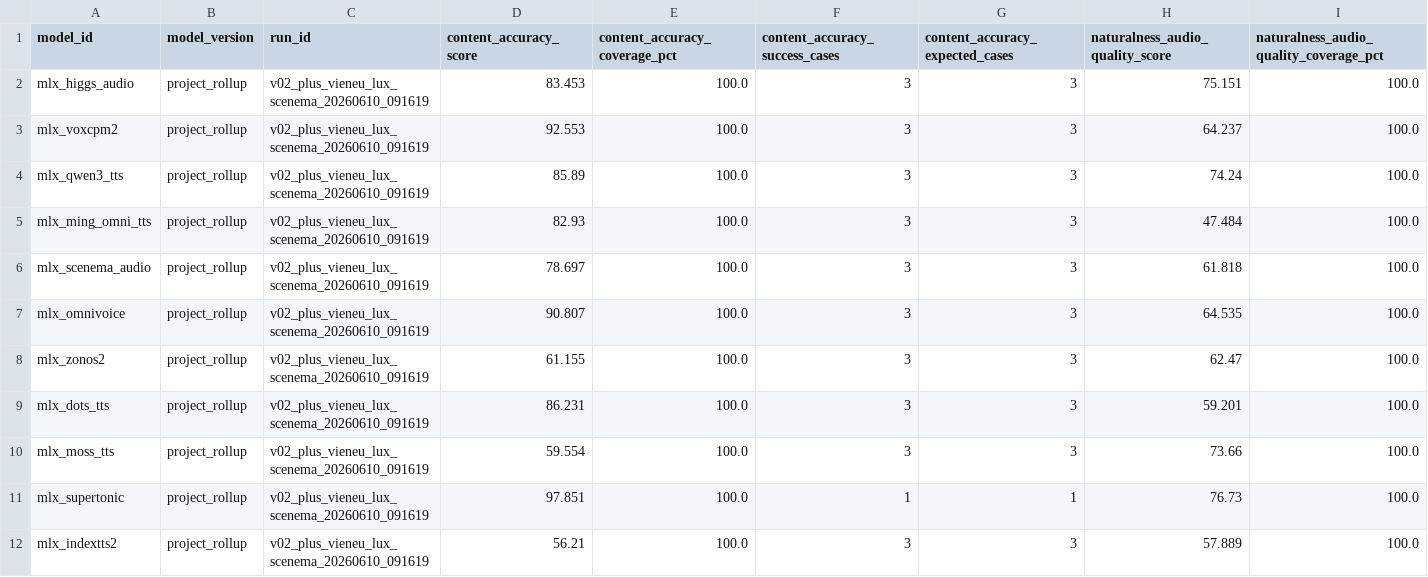
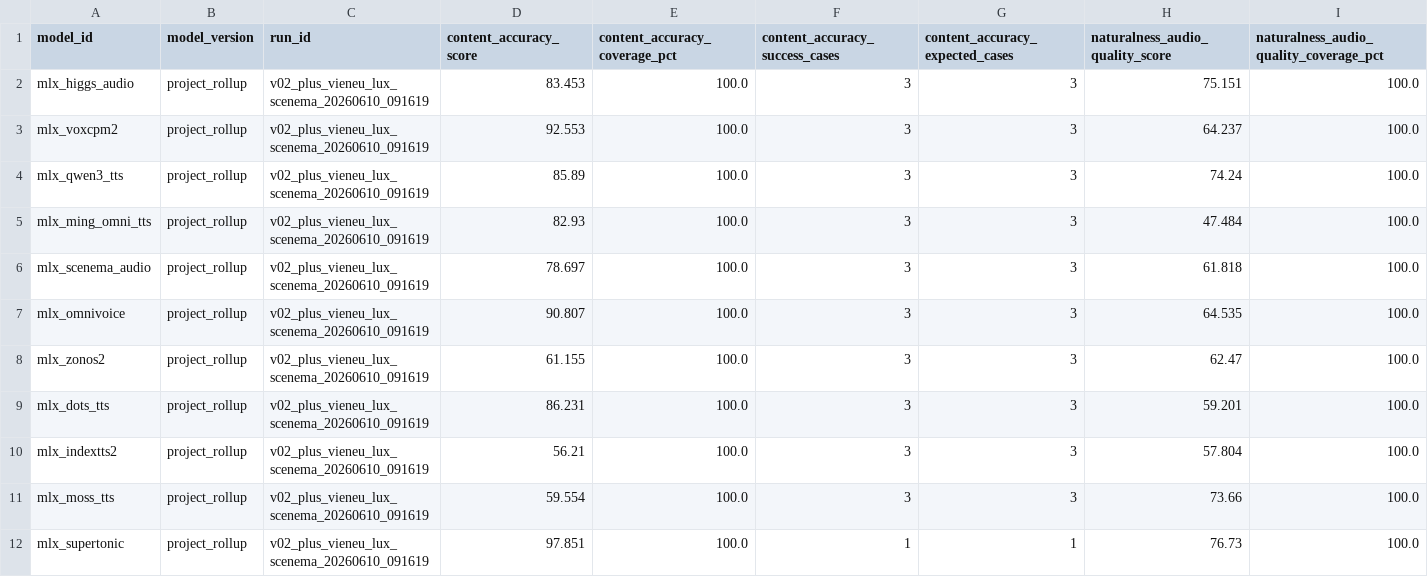
Before and after one commit to vanch007/mlx-tts-benchmarks, a CSV file: reports/v02_plus_vieneu_lux_scenema_20260610_091619_capability_hexagon.csv, drawn as a sheet; only a part is shown; removed rows and columns are numbered as before the commit, all else as after; rows hold the shown columns only; the diff names each change by its address in the sheet, - before the commit and + after, or states it on an @@ line.

```diff
--- a/reports/v02_plus_vieneu_lux_scenema_20260610_091619_capability_hexagon.csv
+++ b/reports/v02_plus_vieneu_lux_scenema_20260610_091619_capability_hexagon.csv
+row 10: mlx_indextts2 | project_rollup | v02_plus_vieneu_lux_scenema_20260610_091619 | 56.21 | 100.0 | 3 | 3 | 57.804 | 100.0
-row 12: mlx_indextts2 | project_rollup | v02_plus_vieneu_lux_scenema_20260610_091619 | 56.21 | 100.0 | 3 | 3 | 57.889 | 100.0
```
Also changed, not shown: reports/v02_plus_vieneu_lux_scenema_20260610_091619_capability_hexagon_axes.csv, reports/v02_plus_vieneu_lux_scenema_20260610_091619_capability_hexagon_cases.csv, 7 other files.
